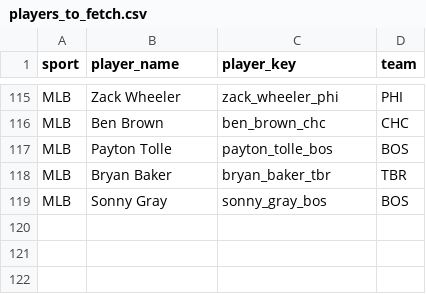
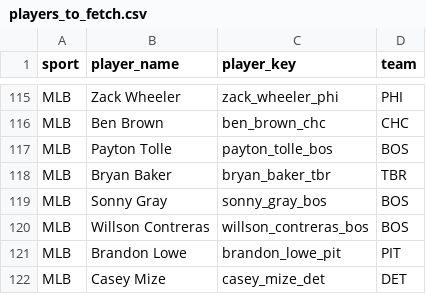
Before and after one commit to jeffwarr4/stinger-assets, a CSV file: data/players_to_fetch.csv, drawn as a sheet; only a part is shown, gaps mark what is left out; the diff names each change by its address in the sheet, - before the commit and + after, or states it on an @@ line.

```diff
--- a/data/players_to_fetch.csv
+++ b/data/players_to_fetch.csv
+row 120: MLB | Willson Contreras | willson_contreras_bos | BOS
+row 121: MLB | Brandon Lowe | brandon_lowe_pit | PIT
+row 122: MLB | Casey Mize | casey_mize_det | DET
```
Also changed, not shown: data/espn_headshots_map.csv, 3 other files.
